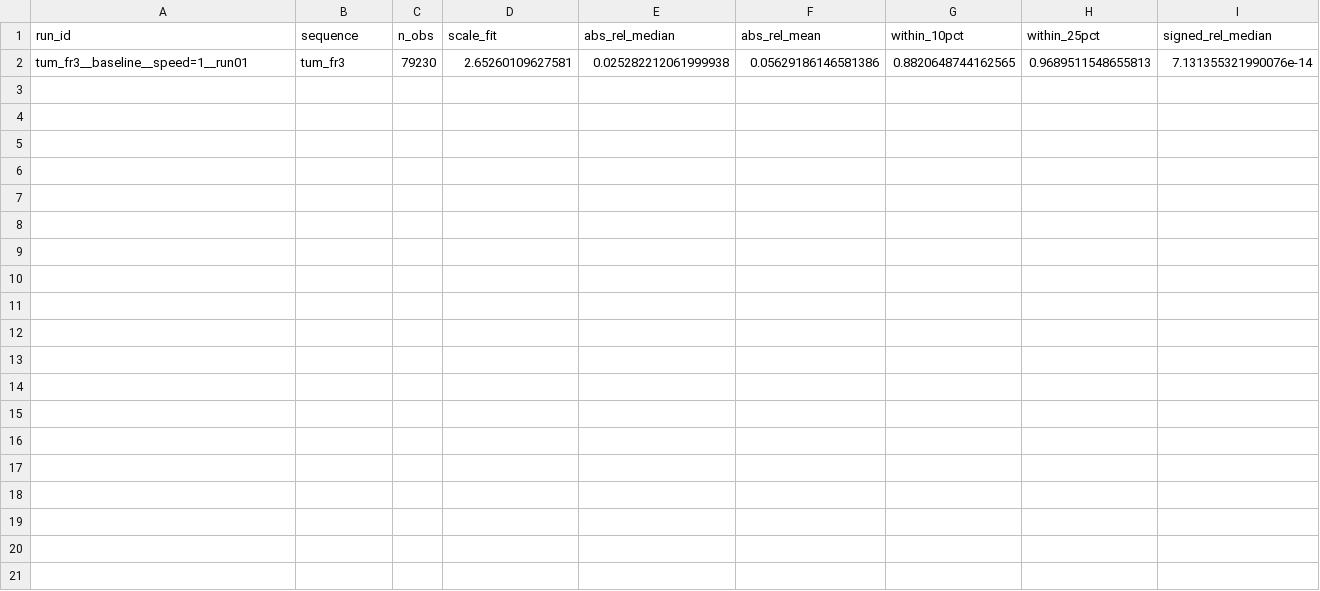
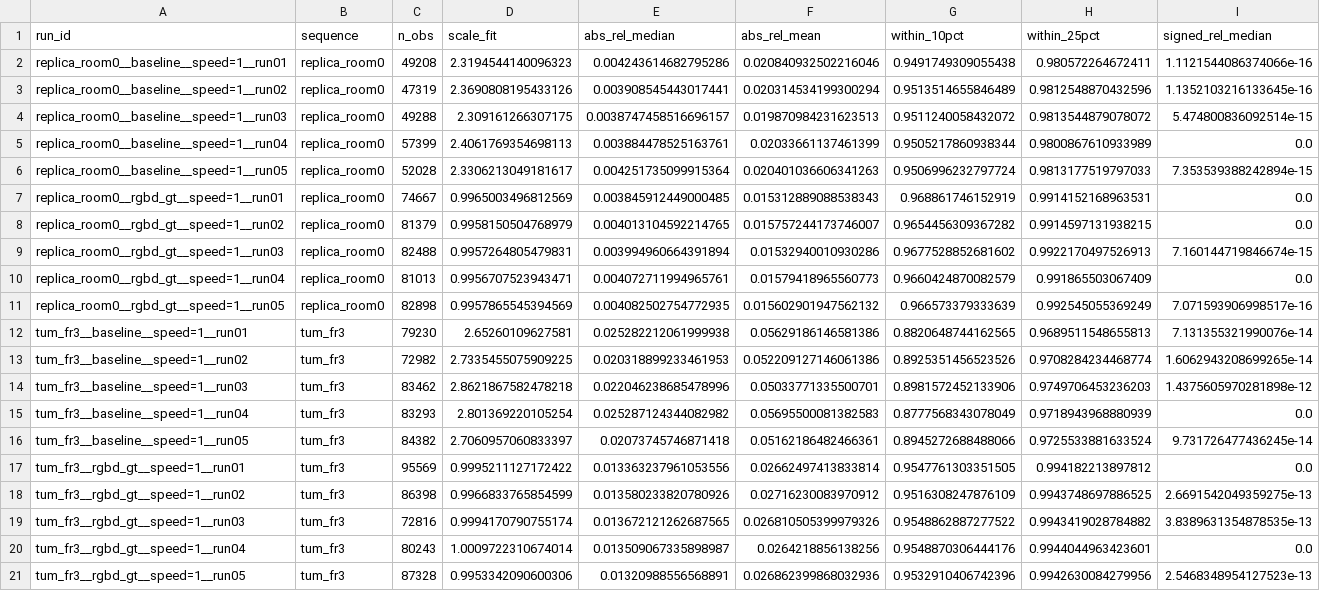
Before and after one commit to osayed11/Scene-Understanding-CW1, a CSV file: results/tables/table1_map_depth.csv, drawn as a sheet.

Commit message:
part 1 results

```diff
--- a/results/tables/table1_map_depth.csv
+++ b/results/tables/table1_map_depth.csv
@@ -1,2 +1,21 @@
 run_id,sequence,n_obs,scale_fit,abs_rel_median,abs_rel_mean,within_10pct,within_25pct,signed_rel_median
+replica_room0__baseline__speed=1__run01,replica_room0,49208,2.3194544140096323,0.004243614682795286,0.020840932502216046,0.9491749309055438,0.980572264672411,1.1121544086374066e-16
+replica_room0__baseline__speed=1__run02,replica_room0,47319,2.3690808195433126,0.003908545443017441,0.020314534199300294,0.9513514655846489,0.9812548870432596,1.1352103216133645e-16
+replica_room0__baseline__speed=1__run03,replica_room0,49288,2.309161266307175,0.0038747458516696157,0.019870984231623513,0.9511240058432072,0.9813544879078072,5.474800836092514e-15
+replica_room0__baseline__speed=1__run04,replica_room0,57399,2.4061769354698113,0.003884478525163761,0.02033661137461399,0.9505217860938344,0.9800867610933989,0.0
+replica_room0__baseline__speed=1__run05,replica_room0,52028,2.3306213049181617,0.004251735099915364,0.020401036606341263,0.9506996232797724,0.9813177519797033,7.353539388242894e-15
+replica_room0__rgbd_gt__speed=1__run01,replica_room0,74667,0.9965003496812569,0.003845912449000485,0.015312889088538343,0.968861746152919,0.9914152168963531,0.0
+replica_room0__rgbd_gt__speed=1__run02,replica_room0,81379,0.9958150504768979,0.004013104592214765,0.015757244173746007,0.9654456309367282,0.9914597131938215,0.0
+replica_room0__rgbd_gt__speed=1__run03,replica_room0,82488,0.9957264805479831,0.003994960664391894,0.01532940010930286,0.9677528852681602,0.9922170497526913,7.160144719846674e-15
+replica_room0__rgbd_gt__speed=1__run04,replica_room0,81013,0.9956707523943471,0.004072711994965761,0.01579418965560773,0.9660424870082579,0.991865503067409,0.0
+replica_room0__rgbd_gt__speed=1__run05,replica_room0,82898,0.9957865545394569,0.004082502754772935,0.015602901947562132,0.966573379333639,0.992545055369249,7.071593906998517e-16
 tum_fr3__baseline__speed=1__run01,tum_fr3,79230,2.65260109627581,0.025282212061999938,0.05629186146581386,0.8820648744162565,0.9689511548655813,7.131355321990076e-14
+tum_fr3__baseline__speed=1__run02,tum_fr3,72982,2.7335455075909225,0.020318899233461953,0.052209127146061386,0.8925351456523526,0.9708284234468774,1.6062943208699265e-14
+tum_fr3__baseline__speed=1__run03,tum_fr3,83462,2.8621867582478218,0.022046238685478996,0.05033771335500701,0.8981572452133906,0.9749706453236203,1.4375605970281898e-12
+tum_fr3__baseline__speed=1__run04,tum_fr3,83293,2.801369220105254,0.025287124344082982,0.05695500081382583,0.8777568343078049,0.9718943968880939,0.0
+tum_fr3__baseline__speed=1__run05,tum_fr3,84382,2.7060957060833397,0.02073745746871418,0.05162186482466361,0.8945272688488066,0.9725533881633524,9.731726477436245e-14
+tum_fr3__rgbd_gt__speed=1__run01,tum_fr3,95569,0.9995211127172422,0.013363237961053556,0.02662497413833814,0.9547761303351505,0.994182213897812,0.0
+tum_fr3__rgbd_gt__speed=1__run02,tum_fr3,86398,0.9966833765854599,0.013580233820780926,0.02716230083970912,0.9516308247876109,0.9943748697886525,2.6691542049359275e-13
+tum_fr3__rgbd_gt__speed=1__run03,tum_fr3,72816,0.9994170790755174,0.013672121262687565,0.026810505399979326,0.9548862887277522,0.9943419028784882,3.8389631354878535e-13
+tum_fr3__rgbd_gt__speed=1__run04,tum_fr3,80243,1.0009722310674014,0.013509067335898987,0.0264218856138256,0.9548870306444176,0.9944044963423601,0.0
+tum_fr3__rgbd_gt__speed=1__run05,tum_fr3,87328,0.9953342090600306,0.01320988556568891,0.026862399868032936,0.9532910406742396,0.9942630084279956,2.5468348954127523e-13
```
Also changed, not shown: results/results.csv, results/tables/table1_summary.csv, 21 other files.
